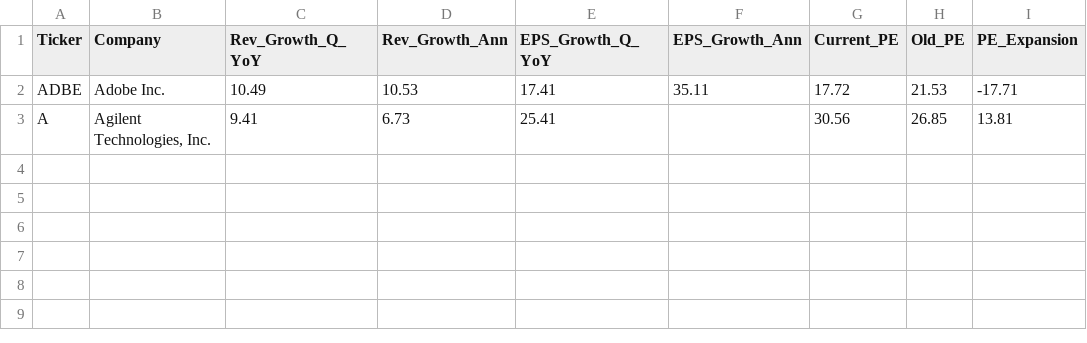
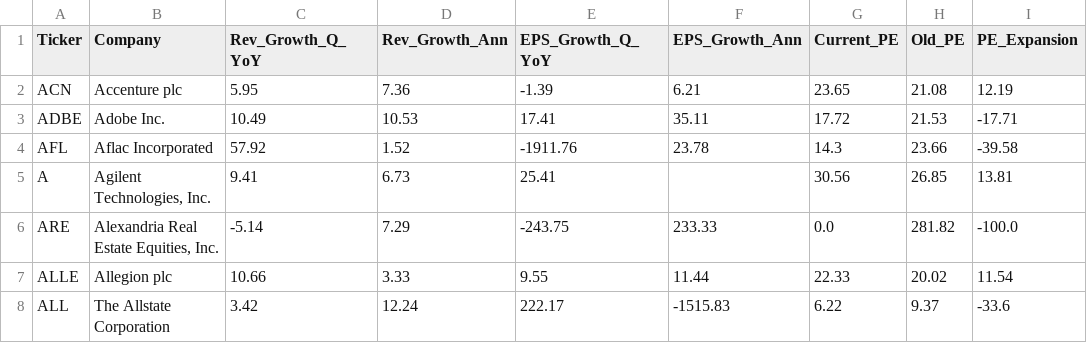
Before and after one commit to sahajdesai7/EquityResearchAgents, a CSV file: GARP-agent/outputs/screener_results_US.csv, drawn as a sheet.

```diff
--- a/GARP-agent/outputs/screener_results_US.csv
+++ b/GARP-agent/outputs/screener_results_US.csv
@@ -1,3 +1,8 @@
 Ticker,Company,Rev_Growth_Q_YoY,Rev_Growth_Ann,EPS_Growth_Q_YoY,EPS_Growth_Ann,Current_PE,Old_PE,PE_Expansion
+ACN,Accenture plc,5.95,7.36,-1.39,6.21,23.65,21.08,12.19
 ADBE,Adobe Inc.,10.49,10.53,17.41,35.11,17.72,21.53,-17.71
+AFL,Aflac Incorporated,57.92,1.52,-1911.76,23.78,14.3,23.66,-39.58
 A,"Agilent Technologies, Inc.",9.41,6.73,25.41,,30.56,26.85,13.81
+ARE,"Alexandria Real Estate Equities, Inc.",-5.14,7.29,-243.75,233.33,0.0,281.82,-100.0
+ALLE,Allegion plc,10.66,3.33,9.55,11.44,22.33,20.02,11.54
+ALL,The Allstate Corporation,3.42,12.24,222.17,-1515.83,6.22,9.37,-33.6
```
Also changed, not shown: 15 other files.
